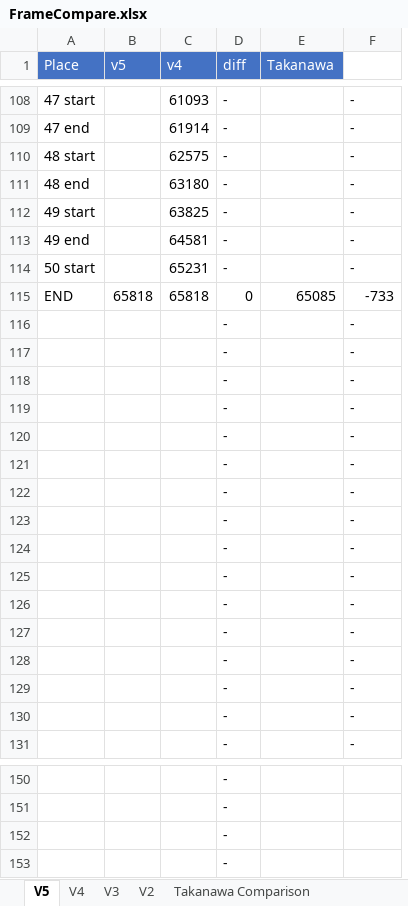
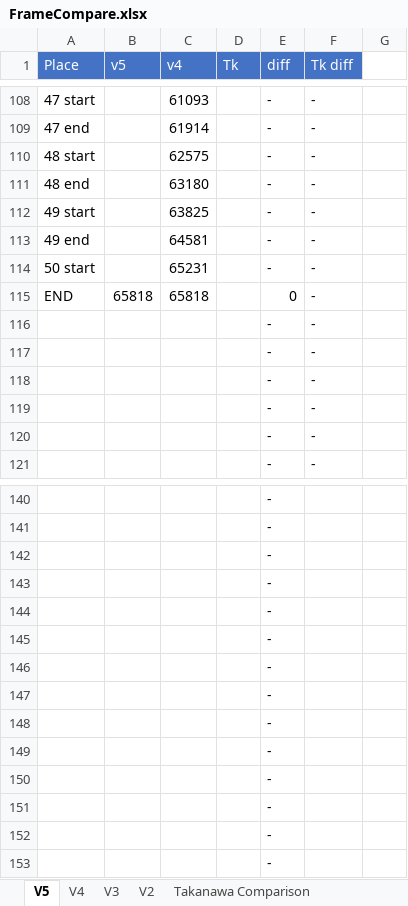
Before and after one commit to adelikat/tas, an Excel workbook: LodeRunner/FrameCompare.xlsx, sheet V5, drawn as a sheet; only a part is shown, gaps mark what is left out; values as stored, in another font and other column widths than the file's, no borders; removed rows and columns are numbered as before the commit, all else as after; the diff covers the shown part only; the diff names each change by its address in the sheet, - before the commit and + after, or states it on an @@ line.

```diff
--- a/LodeRunner/FrameCompare.xlsx (sheet V5)
+++ b/LodeRunner/FrameCompare.xlsx (sheet V5)
+column D (Tk), empty
-column E (Takanawa), row 115: 65085
+column G, empty
-F1: (empty)
+F1: Tk diff
-F1 fill: none
+F1 fill: #4472C4
-F115 (Tk diff): -733
+F115 (Tk diff): -
-row 116:  |  |  | - |  | -
-row 117:  |  |  | - |  | -
-row 118:  |  |  | - |  | -
-row 119:  |  |  | - |  | -
-row 120:  |  |  | - |  | -
-row 121:  |  |  | - |  | -
-row 122:  |  |  | - |  | -
-row 123:  |  |  | - |  | -
-row 124:  |  |  | - |  | -
-row 125:  |  |  | - |  | -
+row 144:  |  |  |  | -
+row 145:  |  |  |  | -
+row 146:  |  |  |  | -
+row 147:  |  |  |  | -
+row 148:  |  |  |  | -
+row 149:  |  |  |  | -
+row 150:  |  |  |  | -
+row 151:  |  |  |  | -
+row 152:  |  |  |  | -
+row 153:  |  |  |  | -
```
Also changed, not shown: 85 edited cells elsewhere in this sheet, formulas that keep their value, 1 other file.
